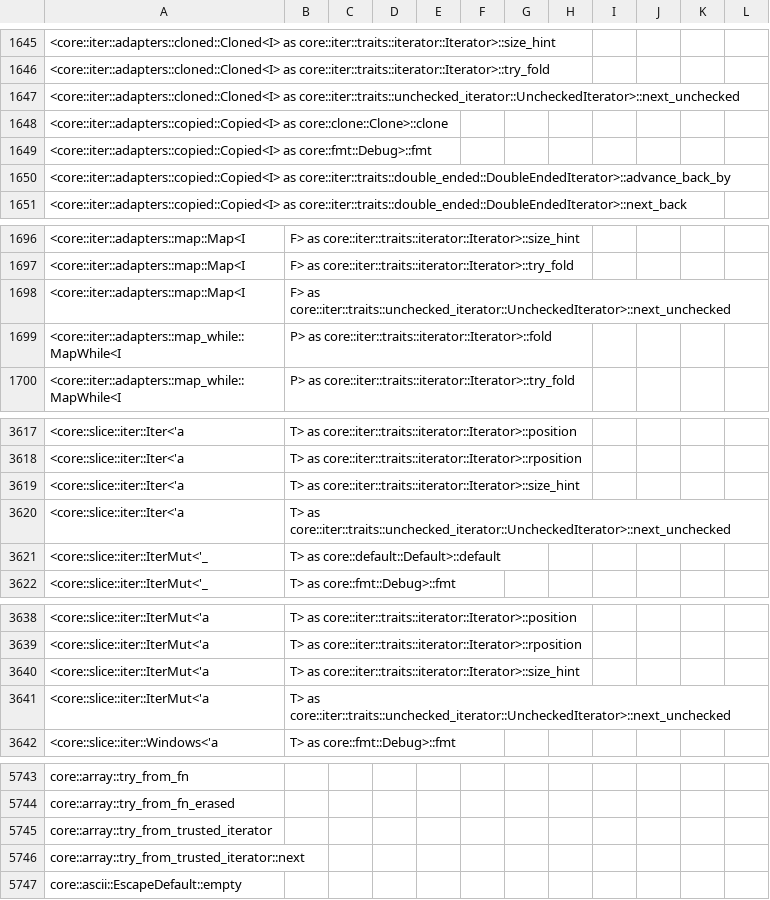
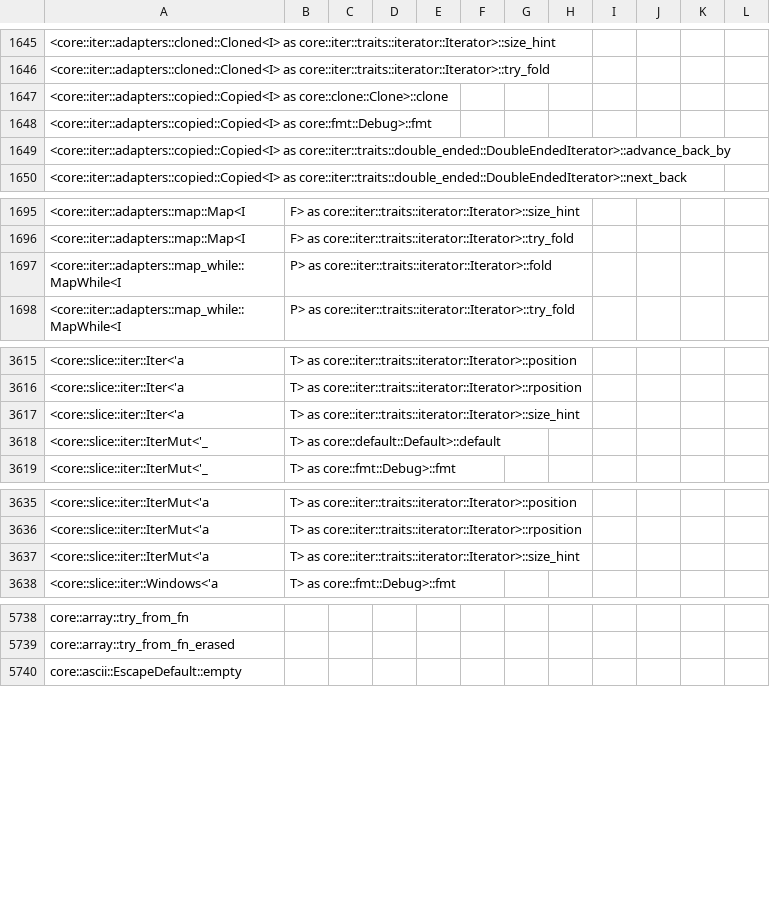
Before and after one commit to ferrocene/ferrocene, a CSV file: ferrocene/doc/symbol-report.csv, drawn as a sheet; only a part is shown, gaps mark what is left out; the diff covers the shown part only.

```diff
--- a/ferrocene/doc/symbol-report.csv
+++ b/ferrocene/doc/symbol-report.csv
@@ -1646,3 +1646,2 @@
 <core::iter::adapters::cloned::Cloned<I> as core::iter::traits::iterator::Iterator>::try_fold
-<core::iter::adapters::cloned::Cloned<I> as core::iter::traits::unchecked_iterator::UncheckedIterator>::next_unchecked
 <core::iter::adapters::copied::Copied<I> as core::clone::Clone>::clone
@@ -1697,3 +1696,2 @@
 <core::iter::adapters::map::Map<I, F> as core::iter::traits::iterator::Iterator>::try_fold
-<core::iter::adapters::map::Map<I, F> as core::iter::traits::unchecked_iterator::UncheckedIterator>::next_unchecked
 <core::iter::adapters::map_while::MapWhile<I, P> as core::iter::traits::iterator::Iterator>::fold
@@ -3619,3 +3617,2 @@
 <core::slice::iter::Iter<'a, T> as core::iter::traits::iterator::Iterator>::size_hint
-<core::slice::iter::Iter<'a, T> as core::iter::traits::unchecked_iterator::UncheckedIterator>::next_unchecked
 <core::slice::iter::IterMut<'_, T> as core::default::Default>::default
@@ -3640,3 +3637,2 @@
 <core::slice::iter::IterMut<'a, T> as core::iter::traits::iterator::Iterator>::size_hint
-<core::slice::iter::IterMut<'a, T> as core::iter::traits::unchecked_iterator::UncheckedIterator>::next_unchecked
 <core::slice::iter::Windows<'a, T> as core::fmt::Debug>::fmt
@@ -5744,4 +5739,2 @@ core::array::try_from_fn
 core::array::try_from_fn_erased
-core::array::try_from_trusted_iterator
-core::array::try_from_trusted_iterator::next
 core::ascii::EscapeDefault::empty
```
Also changed, not shown: 7 removed rows elsewhere in this file, 11 other files.
